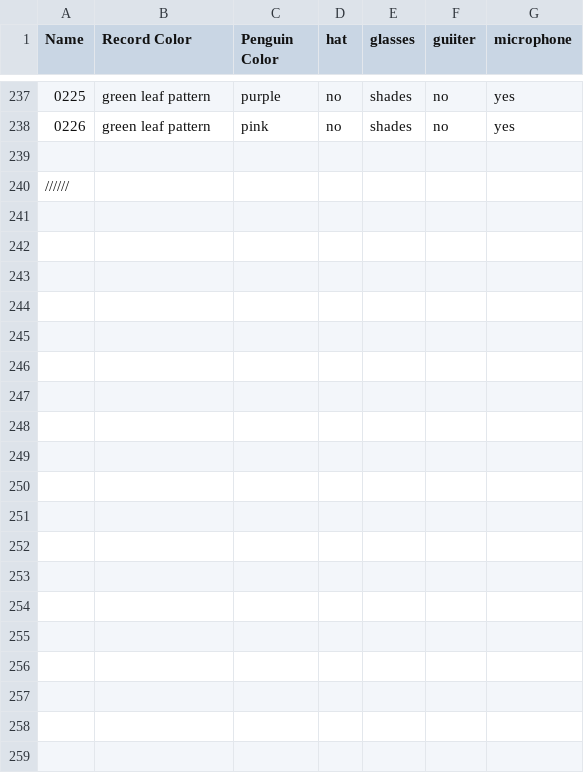
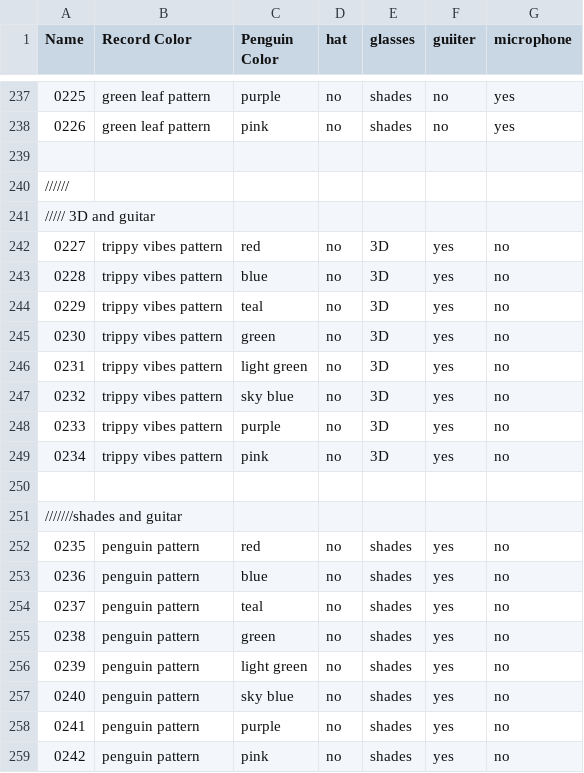
Before and after one commit to xolcious/csv-to-json-for-candy-machine, a CSV file: assets/data.csv, drawn as a sheet; only a part is shown, gaps mark what is left out; the diff names each change by its address in the sheet, - before the commit and + after, or states it on an @@ line.

Commit message:
Update data.csv

```diff
--- a/assets/data.csv
+++ b/assets/data.csv
+row 241: ///// 3D and guitar
+row 242: 0227 | trippy vibes pattern | red | no | 3D | yes | no
+row 243: 0228 | trippy vibes pattern | blue | no | 3D | yes | no
+row 244: 0229 | trippy vibes pattern | teal | no | 3D | yes | no
+row 245: 0230 | trippy vibes pattern | green | no | 3D | yes | no
+row 246: 0231 | trippy vibes pattern | light green | no | 3D | yes | no
+row 247: 0232 | trippy vibes pattern | sky blue | no | 3D | yes | no
+row 248: 0233 | trippy vibes pattern | purple | no | 3D | yes | no
+row 249: 0234 | trippy vibes pattern | pink | no | 3D | yes | no
+row 250: (empty)
+row 251: ///////shades and guitar
+row 252: 0235 | penguin pattern | red | no | shades | yes | no
+row 253: 0236 | penguin pattern | blue | no | shades | yes | no
+row 254: 0237 | penguin pattern | teal | no | shades | yes | no
+row 255: 0238 | penguin pattern | green | no | shades | yes | no
+row 256: 0239 | penguin pattern | light green | no | shades | yes | no
+row 257: 0240 | penguin pattern | sky blue | no | shades | yes | no
+row 258: 0241 | penguin pattern | purple | no | shades | yes | no
+row 259: 0242 | penguin pattern | pink | no | shades | yes | no
```
